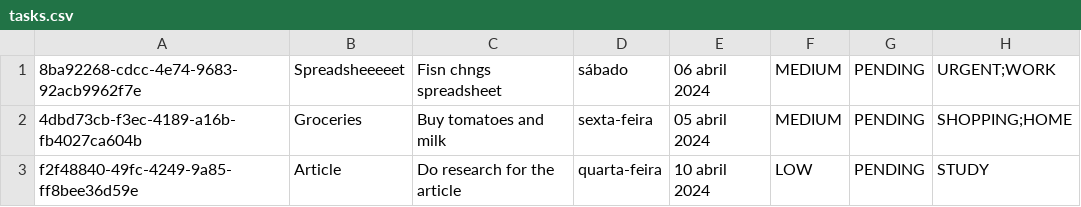
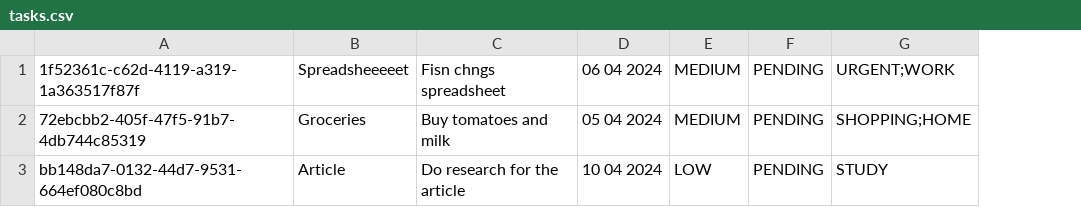
Before and after one commit to RenWro/ProjetoFinalTecnicasPogramacao, a CSV file: src/db/tasks.csv, drawn as a sheet; removed rows and columns are numbered as before the commit, all else as after; the diff names each change by its address in the sheet, - before the commit and + after, or states it on an @@ line.

Commit message:
Tasks csv file with current reading params as to avoid crashing with old csv template

```diff
--- a/src/db/tasks.csv
+++ b/src/db/tasks.csv
-column A, rows 1-3: 8ba92268-cdcc-4e74-9683-92acb9962f7e | 4dbd73cb-f3ec-4189-a16b-fb4027ca604b | f2f48840-49fc-4249-9a85-ff8bee36d59e
+column A, rows 1-3: 1f52361c-c62d-4119-a319-1a363517f87f | 72ebcbb2-405f-47f5-91b7-4db744c85319 | bb148da7-0132-44d7-9531-664ef080c8bd
-column D, rows 1-3: sábado | sexta-feira | quarta-feira
-column E, rows 1-3: 06 abril 2024 | 05 abril 2024 | 10 abril 2024
+column D, rows 1-3: 06 04 2024 | 05 04 2024 | 10 04 2024
```
